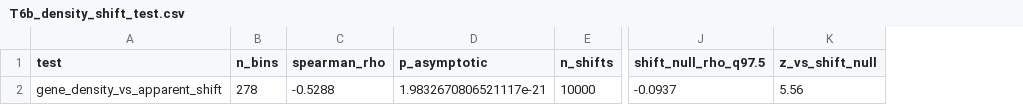
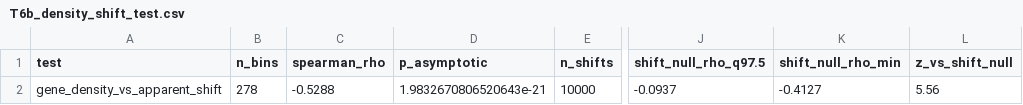
Before and after one commit to hossainlab/sc-cnv-fps, a CSV file: results/T6b_density_shift_test.csv, drawn as a sheet; only a part is shown, gaps mark what is left out; the diff names each change by its address in the sheet, - before the commit and + after, or states it on an @@ line.

Commit message:
Align released tree with the 7 Nov preprint build
- Normalise British to American spelling across manuscript, tables, scripts and README
- Record shift_null_rho_min (-0.4127) in results/T6b, backing the most-extreme-shift value
  quoted in Results
- Clarify Table 1 caption: reference-free mode applies to CopyKAT as well as infercnvpy for
  the Crohn's epithelial dataset; denominator is all cells in the CopyKAT run
- Remove superseded results/headline_numbers.json

```diff
--- a/results/T6b_density_shift_test.csv
+++ b/results/T6b_density_shift_test.csv
+column K (shift_null_rho_min), row 2: -0.4127
-D2 (p_asymptotic): 1.9832670806521117e-21
+D2 (p_asymptotic): 1.9832670806520643e-21
```
Also changed, not shown: 28 other files.
